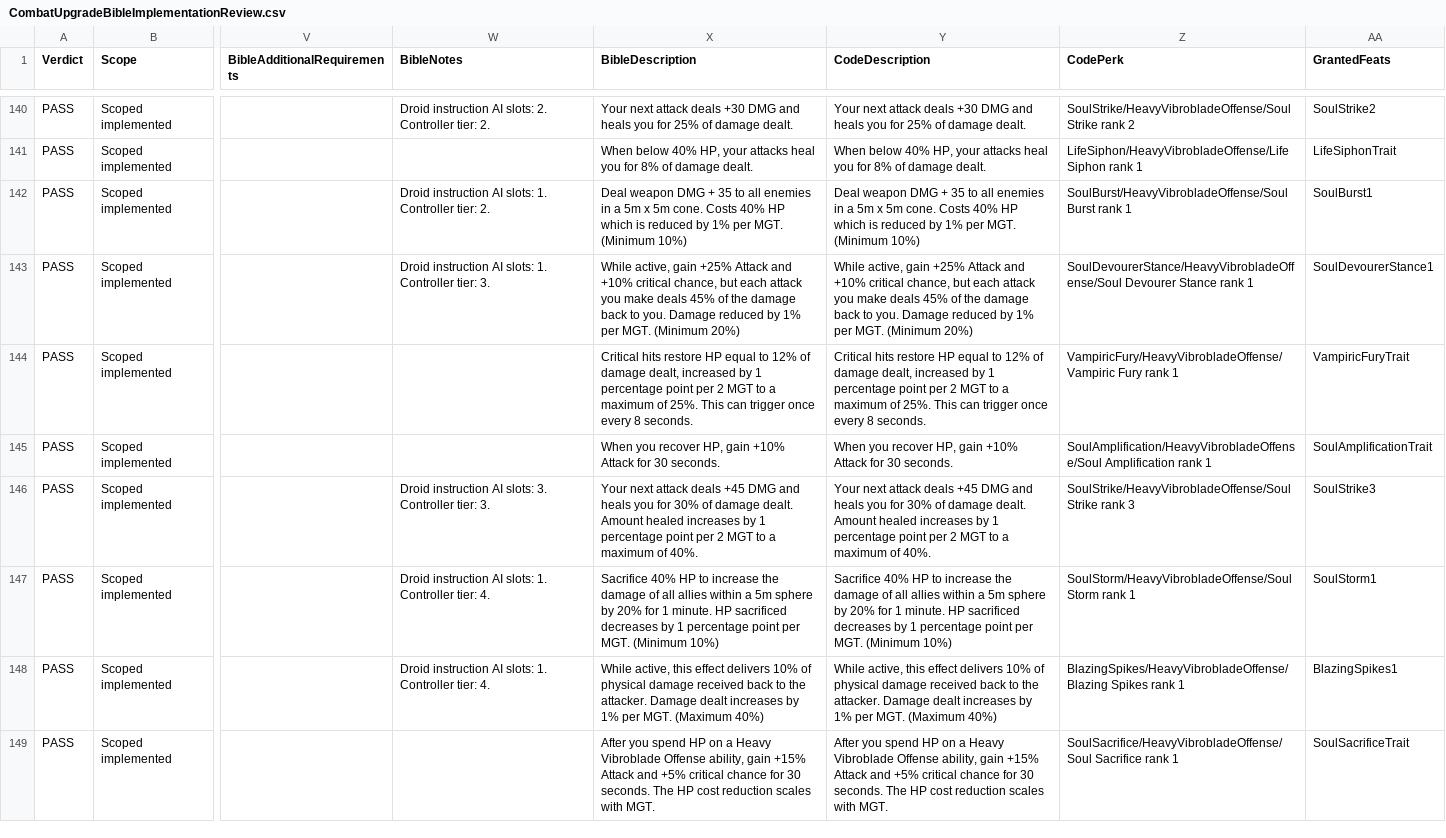
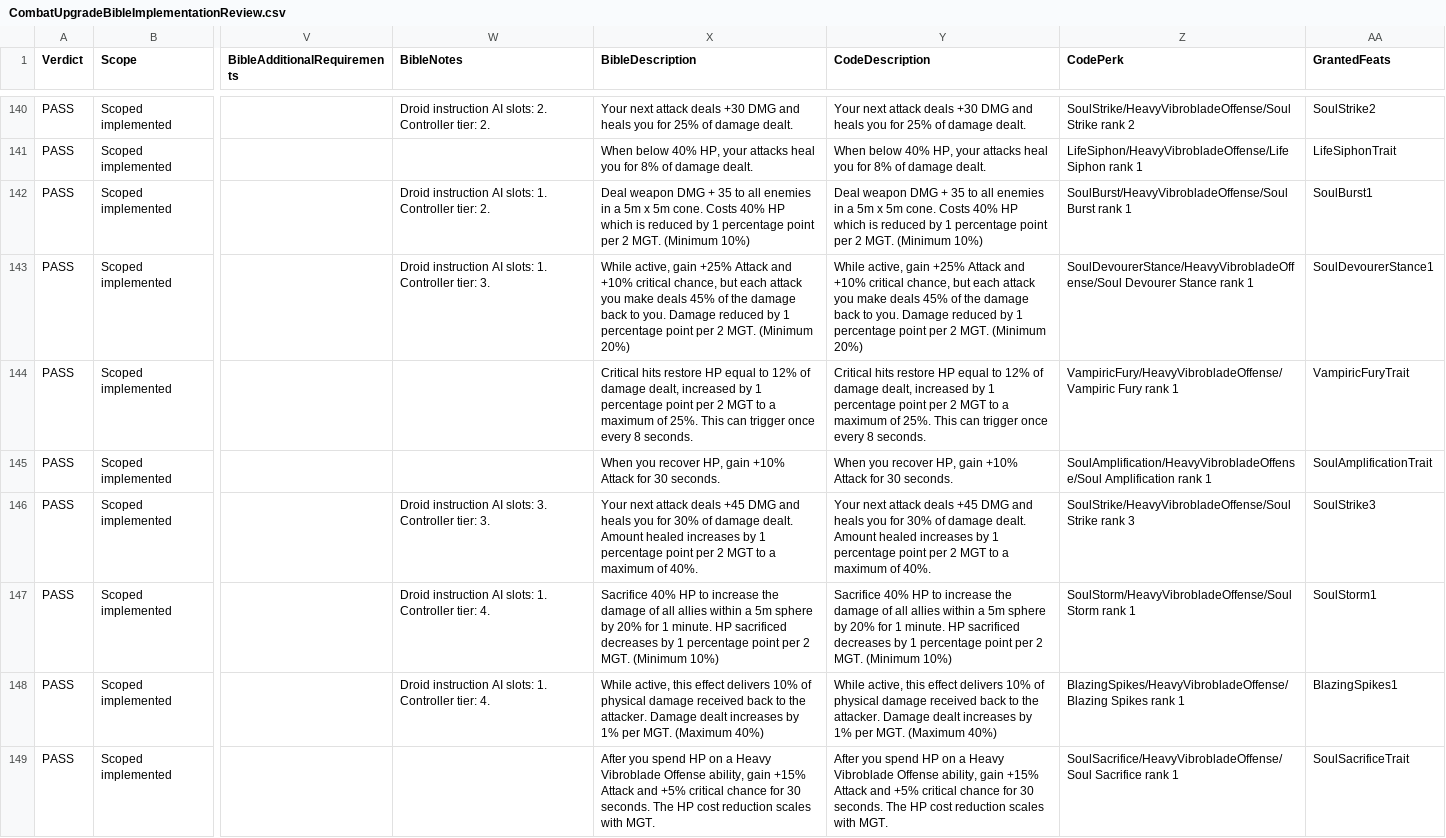
Before and after one commit to zunath/SWLOR_NWN, a CSV file: SWLOR.Game.Server/Readmes/CombatUpgradeBibleImplementationReview.csv, drawn as a sheet; only a part is shown, gaps mark what is left out; the diff covers the shown part only; the diff names each change by its address in the sheet, - before the commit and + after, or states it on an @@ line.

```diff
--- a/SWLOR.Game.Server/Readmes/CombatUpgradeBibleImplementationReview.csv
+++ b/SWLOR.Game.Server/Readmes/CombatUpgradeBibleImplementationReview.csv
-X142 (BibleDescription): …reduced by 1% per MGT. (Minimum…
+X142 (BibleDescription): …reduced by 1 percentage point per 2 MGT. (Minimum…
-Y142 (CodeDescription): …reduced by 1% per MGT. (Minimum…
+Y142 (CodeDescription): …reduced by 1 percentage point per 2 MGT. (Minimum…
-X143 (BibleDescription): …reduced by 1% per MGT. (Minimum…
+X143 (BibleDescription): …reduced by 1 percentage point per 2 MGT. (Minimum…
-Y143 (CodeDescription): …reduced by 1% per MGT. (Minimum…
+Y143 (CodeDescription): …reduced by 1 percentage point per 2 MGT. (Minimum…
-X147 (BibleDescription): …point per MGT. (Minimum…
+X147 (BibleDescription): …point per 2 MGT. (Minimum…
-Y147 (CodeDescription): …point per MGT. (Minimum…
+Y147 (CodeDescription): …point per 2 MGT. (Minimum…
```
Also changed, not shown: 14 edited cells elsewhere in this file.
